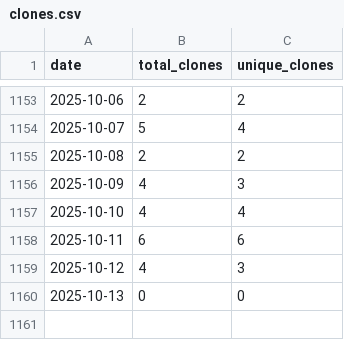
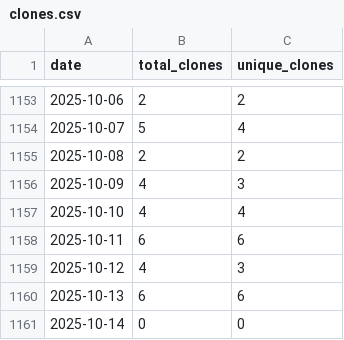
Before and after one commit to wumphlett/COMP-1210, a CSV file: .traffic/clones.csv, drawn as a sheet; only a part is shown, gaps mark what is left out.

Commit message:
Updating repository traffic

```diff
--- a/.traffic/clones.csv
+++ b/.traffic/clones.csv
@@ -1159,2 +1159,3 @@ date,total_clones,unique_clones
 2025-10-12,4,3
-2025-10-13,0,0
+2025-10-13,6,6
+2025-10-14,0,0
```
Also changed, not shown: .traffic/views.csv, 3 other files.
